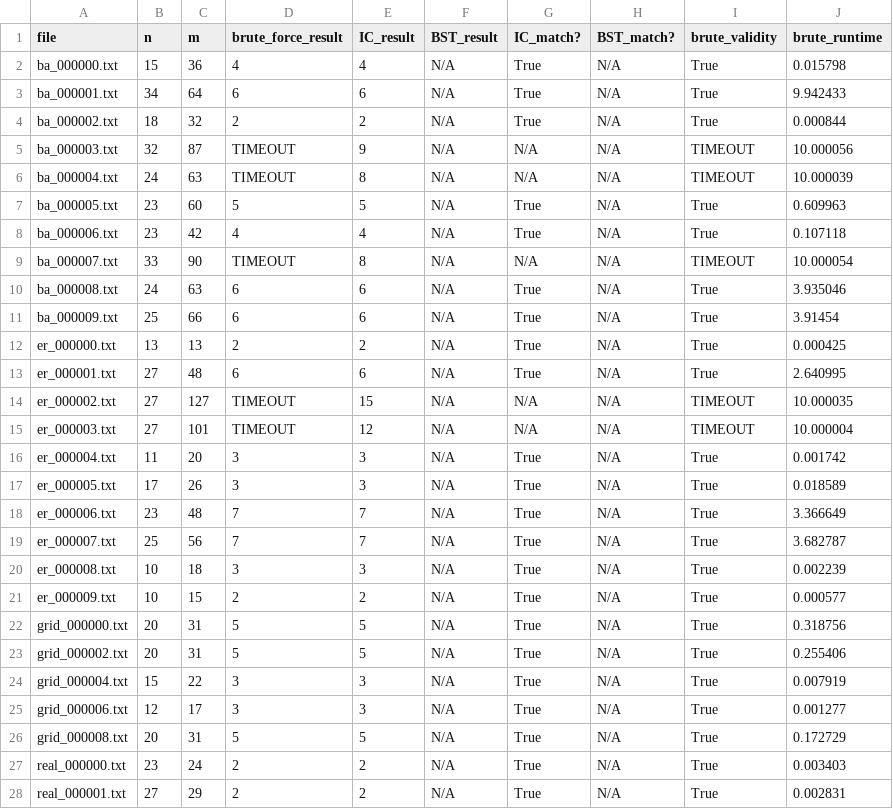
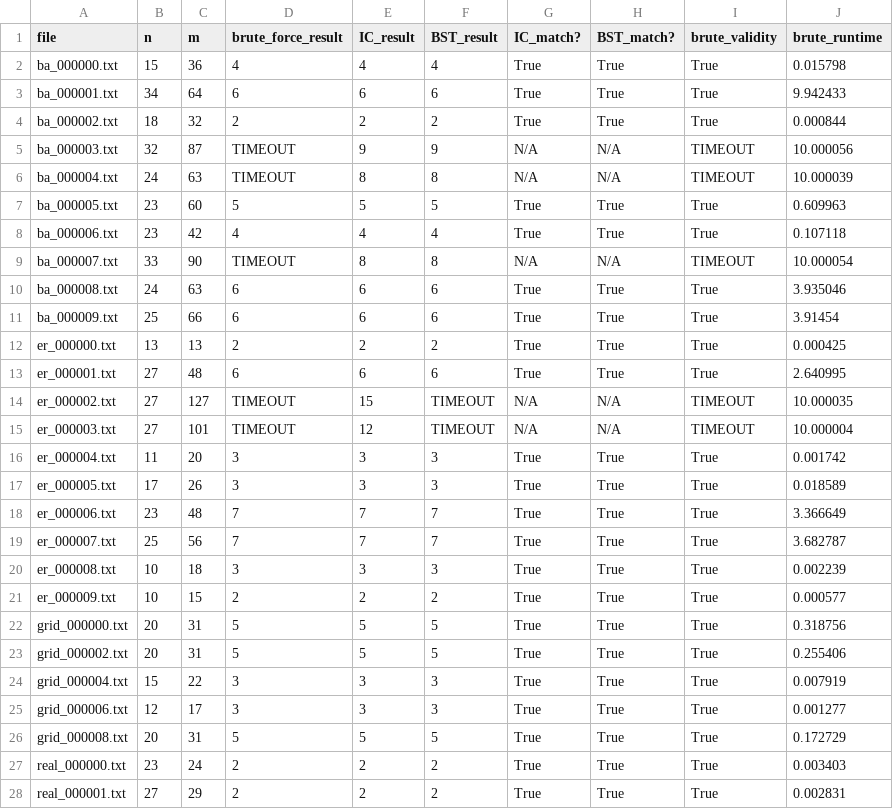
Before and after one commit to TAR2003/Feedback_Vertex_Set_Problem_Algorithm_Project_4-2, a CSV file: results/undirected_fvs_check.csv, drawn as a sheet; only a part is shown; the diff covers the shown part only.

Commit message:
successfully implemented the checker

```diff
--- a/results/undirected_fvs_check.csv
+++ b/results/undirected_fvs_check.csv
@@ -1,28 +1,28 @@
 file,n,m,brute_force_result,IC_result,BST_result,IC_match?,BST_match?,brute_validity,brute_runtime
-ba_000000.txt,15,36,4,4,N/A,True,N/A,True,0.015798
-ba_000001.txt,34,64,6,6,N/A,True,N/A,True,9.942433
-ba_000002.txt,18,32,2,2,N/A,True,N/A,True,0.000844
-ba_000003.txt,32,87,TIMEOUT,9,N/A,N/A,N/A,TIMEOUT,10.000056
-ba_000004.txt,24,63,TIMEOUT,8,N/A,N/A,N/A,TIMEOUT,10.000039
-ba_000005.txt,23,60,5,5,N/A,True,N/A,True,0.609963
-ba_000006.txt,23,42,4,4,N/A,True,N/A,True,0.107118
-ba_000007.txt,33,90,TIMEOUT,8,N/A,N/A,N/A,TIMEOUT,10.000054
-ba_000008.txt,24,63,6,6,N/A,True,N/A,True,3.935046
-ba_000009.txt,25,66,6,6,N/A,True,N/A,True,3.91454
-er_000000.txt,13,13,2,2,N/A,True,N/A,True,0.000425
-er_000001.txt,27,48,6,6,N/A,True,N/A,True,2.640995
-er_000002.txt,27,127,TIMEOUT,15,N/A,N/A,N/A,TIMEOUT,10.000035
-er_000003.txt,27,101,TIMEOUT,12,N/A,N/A,N/A,TIMEOUT,10.000004
-er_000004.txt,11,20,3,3,N/A,True,N/A,True,0.001742
-er_000005.txt,17,26,3,3,N/A,True,N/A,True,0.018589
-er_000006.txt,23,48,7,7,N/A,True,N/A,True,3.366649
-er_000007.txt,25,56,7,7,N/A,True,N/A,True,3.682787
-er_000008.txt,10,18,3,3,N/A,True,N/A,True,0.002239
-er_000009.txt,10,15,2,2,N/A,True,N/A,True,0.000577
-grid_000000.txt,20,31,5,5,N/A,True,N/A,True,0.318756
-grid_000002.txt,20,31,5,5,N/A,True,N/A,True,0.255406
-grid_000004.txt,15,22,3,3,N/A,True,N/A,True,0.007919
-grid_000006.txt,12,17,3,3,N/A,True,N/A,True,0.001277
-grid_000008.txt,20,31,5,5,N/A,True,N/A,True,0.172729
-real_000000.txt,23,24,2,2,N/A,True,N/A,True,0.003403
-real_000001.txt,27,29,2,2,N/A,True,N/A,True,0.002831
+ba_000000.txt,15,36,4,4,4,True,True,True,0.015798
+ba_000001.txt,34,64,6,6,6,True,True,True,9.942433
+ba_000002.txt,18,32,2,2,2,True,True,True,0.000844
+ba_000003.txt,32,87,TIMEOUT,9,9,N/A,N/A,TIMEOUT,10.000056
+ba_000004.txt,24,63,TIMEOUT,8,8,N/A,N/A,TIMEOUT,10.000039
+ba_000005.txt,23,60,5,5,5,True,True,True,0.609963
+ba_000006.txt,23,42,4,4,4,True,True,True,0.107118
+ba_000007.txt,33,90,TIMEOUT,8,8,N/A,N/A,TIMEOUT,10.000054
+ba_000008.txt,24,63,6,6,6,True,True,True,3.935046
+ba_000009.txt,25,66,6,6,6,True,True,True,3.91454
+er_000000.txt,13,13,2,2,2,True,True,True,0.000425
+er_000001.txt,27,48,6,6,6,True,True,True,2.640995
+er_000002.txt,27,127,TIMEOUT,15,TIMEOUT,N/A,N/A,TIMEOUT,10.000035
+er_000003.txt,27,101,TIMEOUT,12,TIMEOUT,N/A,N/A,TIMEOUT,10.000004
+er_000004.txt,11,20,3,3,3,True,True,True,0.001742
+er_000005.txt,17,26,3,3,3,True,True,True,0.018589
+er_000006.txt,23,48,7,7,7,True,True,True,3.366649
+er_000007.txt,25,56,7,7,7,True,True,True,3.682787
+er_000008.txt,10,18,3,3,3,True,True,True,0.002239
+er_000009.txt,10,15,2,2,2,True,True,True,0.000577
+grid_000000.txt,20,31,5,5,5,True,True,True,0.318756
+grid_000002.txt,20,31,5,5,5,True,True,True,0.255406
+grid_000004.txt,15,22,3,3,3,True,True,True,0.007919
+grid_000006.txt,12,17,3,3,3,True,True,True,0.001277
+grid_000008.txt,20,31,5,5,5,True,True,True,0.172729
+real_000000.txt,23,24,2,2,2,True,True,True,0.003403
+real_000001.txt,27,29,2,2,2,True,True,True,0.002831
```
Also changed, not shown: 6 added rows and 31 edited cells elsewhere in this file, results/undirected_IC.csv, results/undirected_brute_force.csv, 5 other files.
